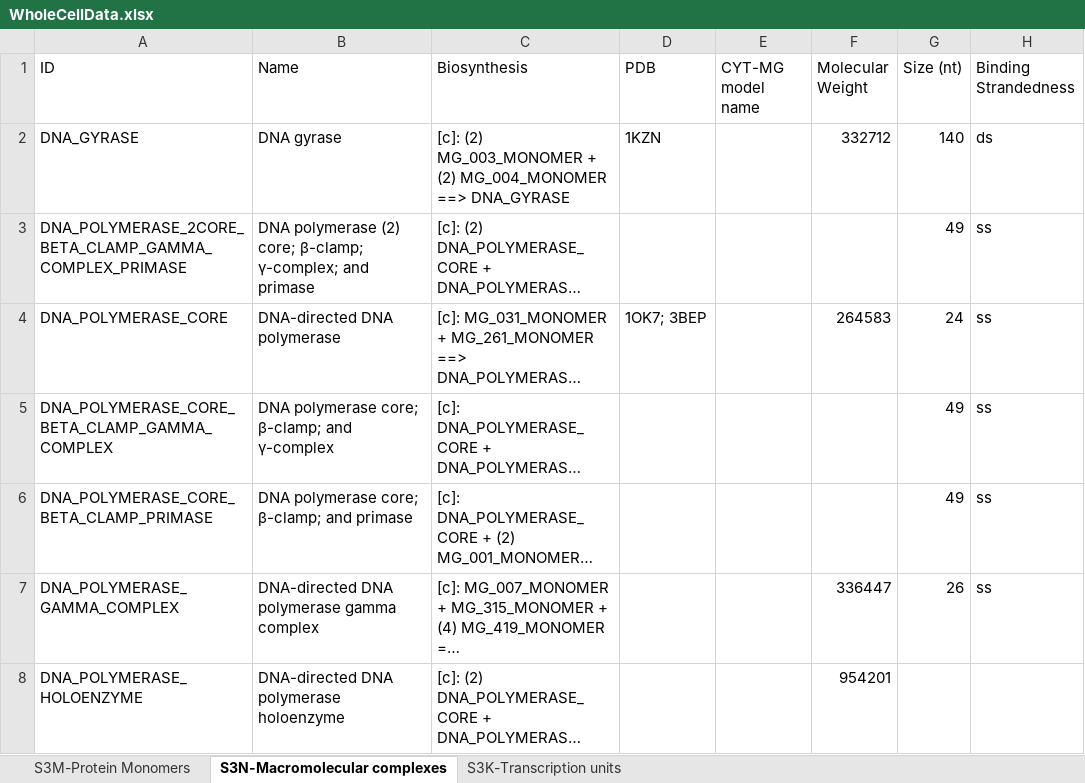
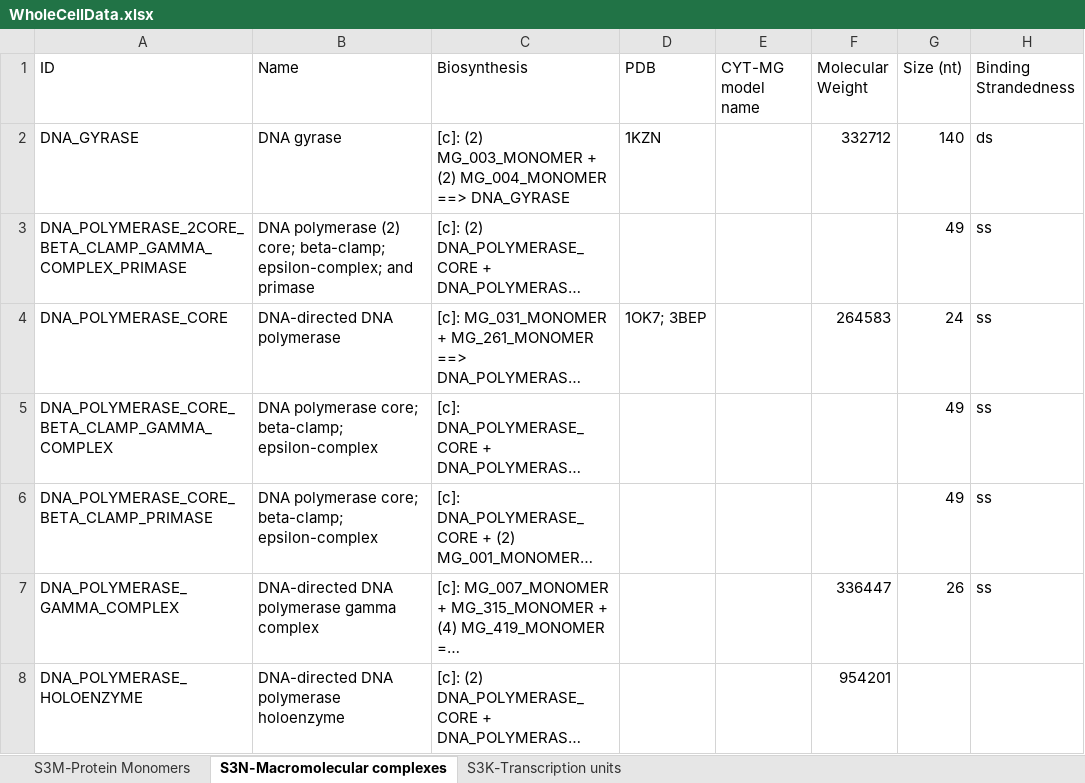
Before and after one commit to ccsb-scripps/MycoplasmaGenitalium, an Excel workbook: Scripts/input_files/WholeCellData.xlsx, sheet S3N-Macromolecular complexes, drawn as a sheet; only a part is shown; long unchanged cells end in …; values as stored, in another font and other column widths than the file's, no borders; the diff names each change by its address in the sheet, - before the commit and + after, or states it on an @@ line.

Commit message:
edit input files
removed useless files

```diff
--- a/Scripts/input_files/WholeCellData.xlsx (sheet S3N-Macromolecular complexes)
+++ b/Scripts/input_files/WholeCellData.xlsx (sheet S3N-Macromolecular complexes)
-B3 (Name): …(2) core; β-clamp; γ-complex; and primase
+B3 (Name): …(2) core; beta-clamp; epsilon-complex; and primase
-B5 (Name): …polymerase core; β-clamp; and γ-complex
+B5 (Name): …polymerase core; beta-clamp; epsilon-complex
-B6 (Name): DNA polymerase core; β-clamp; and primase
+B6 (Name): DNA polymerase core; beta-clamp; epsilon-complex
```
Also changed, not shown: 24 other files.
